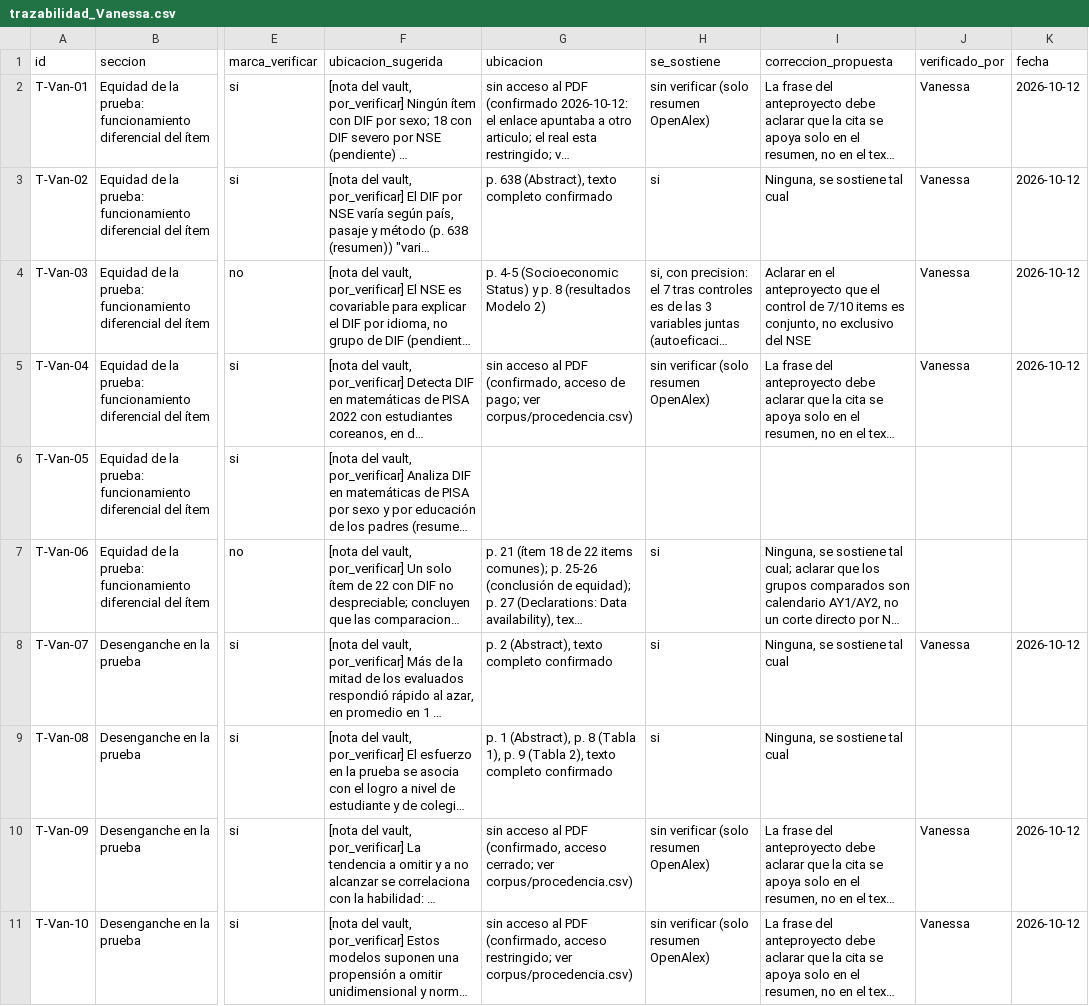
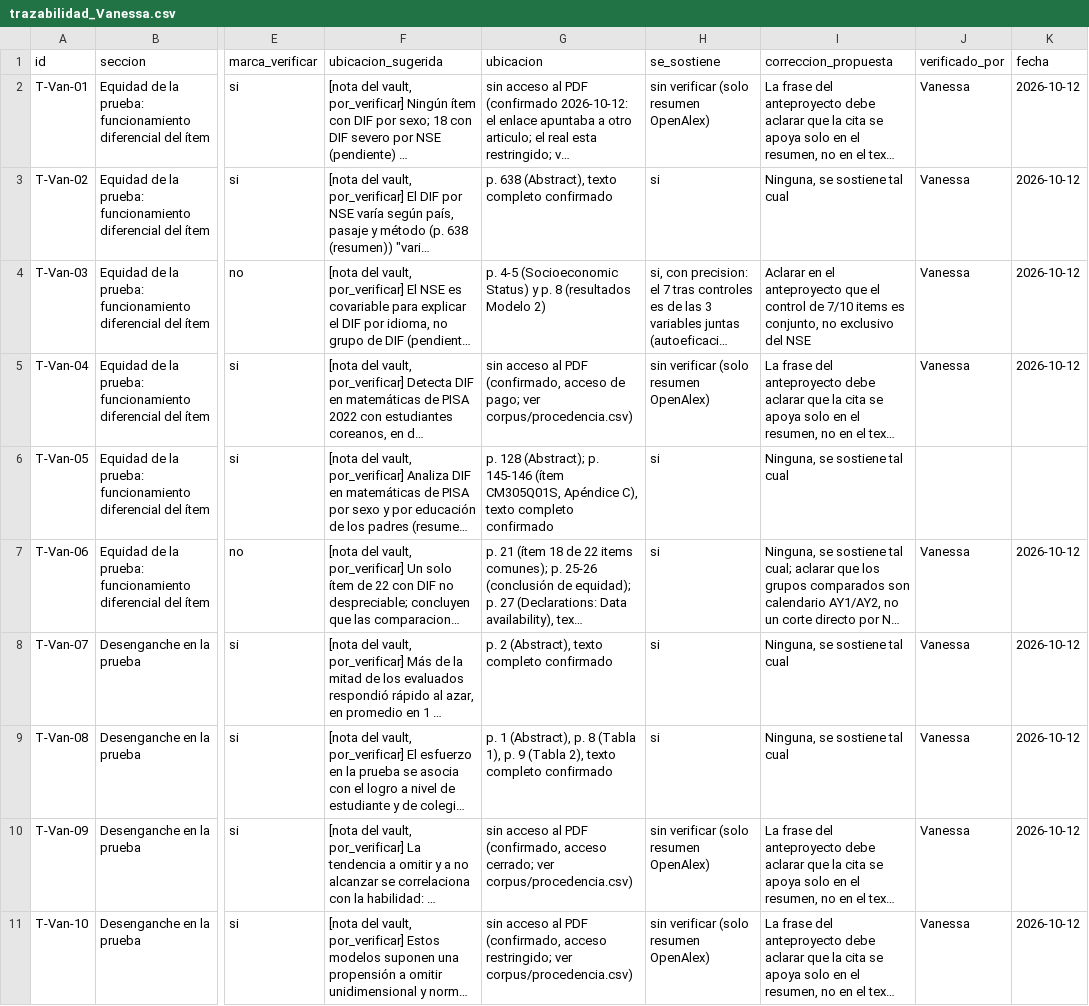
Before and after one commit to osmateoramos/Proyecto-Final-PISA, a CSV file: Proyecto_PISA/nada_sin_fuente/trazabilidad/trazabilidad_Vanessa.csv, drawn as a sheet; only a part is shown, gaps mark what is left out; long unchanged cells end in …; the diff names each change by its address in the sheet, - before the commit and + after, or states it on an @@ line.

```diff
--- a/Proyecto_PISA/nada_sin_fuente/trazabilidad/trazabilidad_Vanessa.csv
+++ b/Proyecto_PISA/nada_sin_fuente/trazabilidad/trazabilidad_Vanessa.csv
-G6 (ubicacion): (empty)
+G6 (ubicacion): p. 128 (Abstract); p. 145-146 (ítem CM305Q01S, Apéndice C), texto completo confirmado
-H6 (se_sostiene): (empty)
+H6 (se_sostiene): si
-I6 (correccion_propuesta): (empty)
+I6 (correccion_propuesta): Ninguna, se sostiene tal cual
-J7 (verificado_por): (empty)
+J7 (verificado_por): Vanessa
-K7 (fecha): (empty)
+K7 (fecha): 2026-10-12
-J9 (verificado_por): (empty)
+J9 (verificado_por): Vanessa
-K9 (fecha): (empty)
+K9 (fecha): 2026-10-12
```
Also changed, not shown: 2 other files.
